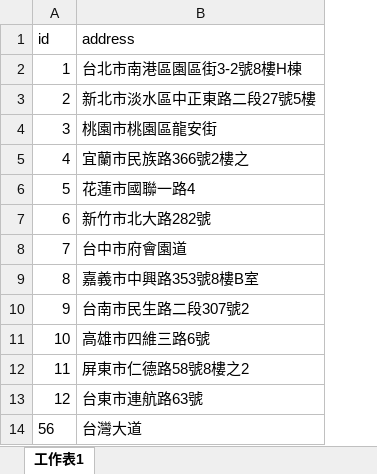
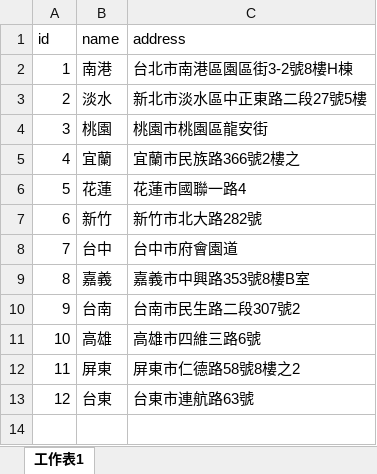
Before and after one commit to chunfu/nec-backend, an Excel workbook: officeMapping.xlsx, sheet 工作表1, drawn as a sheet; values as stored, in another font and other column widths than the file's, no borders; removed rows and columns are numbered as before the commit, all else as after; the diff names each change by its address in the sheet, - before the commit and + after, or states it on an @@ line.

Commit message:
export needAdjustOK.xlsx

```diff
--- a/officeMapping.xlsx (sheet 工作表1)
+++ b/officeMapping.xlsx (sheet 工作表1)
+column B (name), rows 2-13: 南港 | 淡水 | 桃園 | 宜蘭 | 花蓮 | 新竹 | 台中 | 嘉義 | 台南 | 高雄 | 屏東 | 台東
-row 14: 56 | 台灣大道
```
Also changed, not shown: 4 other files.
